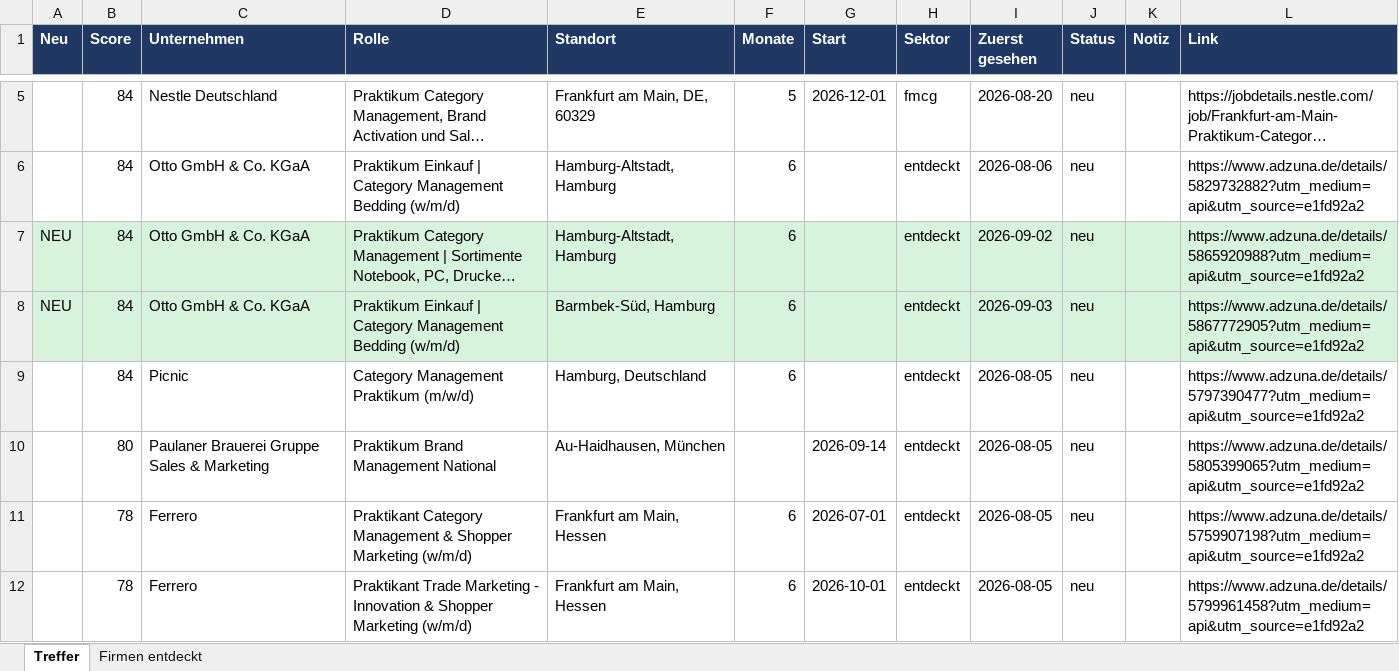
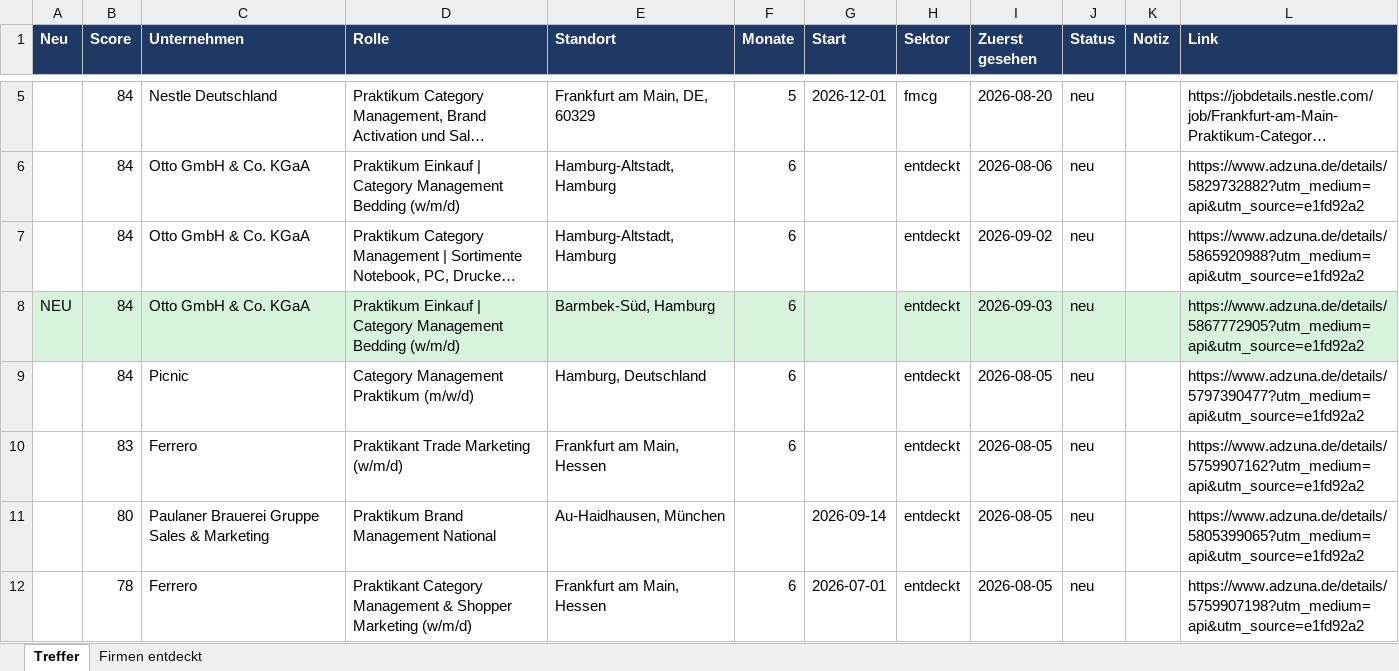
Before and after one commit to MathisKrug/Praktikum-Suchagent, an Excel workbook: docs/praktika.xlsx, sheet Treffer, drawn as a sheet; only a part is shown, gaps mark what is left out; the shorter side is filled out with more unchanged rows; long unchanged cells end in …; values as stored, in another font and other column widths than the file's, no borders; the diff covers the shown part only; the diff names each change by its address in the sheet, - before the commit and + after, or states it on an @@ line.

```diff
--- a/docs/praktika.xlsx (sheet Treffer)
+++ b/docs/praktika.xlsx (sheet Treffer)
-A7 (Neu): NEU
+A7 (Neu): (empty)
-A7:L7 fill: #D8F3DC
+A7:L7 fill: none
+row 10:  | 83 | Ferrero | Praktikant Trade Marketing (w/m/d) | Frankfurt am Main, Hessen | 6 |  | entdeckt | 2026-08-05 | neu |  | https://www.adzuna.de/details/5759907162?utm_medium=api&utm_source=e1fd92a2
```
Also changed, not shown: 1 removed row, 3 edited cells and cell formats elsewhere in this sheet, sheet Firmen entdeckt, 2 other files.
